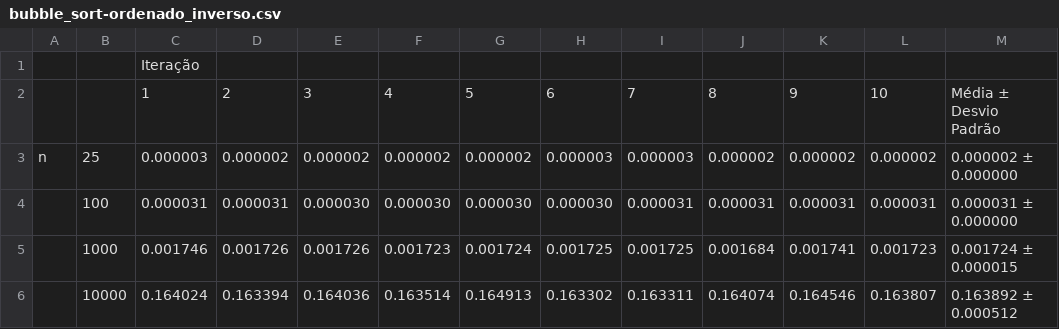
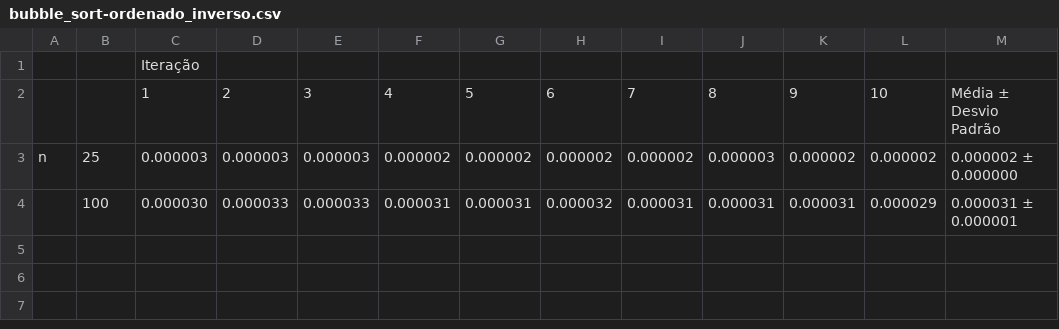
Before and after one commit to brunamagrinidacruz/criador_de_relatorios_sobre_algoritmos, a CSV file: resultados/testes/bubble_sort-ordenado_inverso.csv, drawn as a sheet.

```diff
--- a/resultados/testes/bubble_sort-ordenado_inverso.csv
+++ b/resultados/testes/bubble_sort-ordenado_inverso.csv
@@ -2,5 +2,3 @@
 ,,1,2,3,4,5,6,7,8,9,10,Média ± Desvio Padrão
-n,25,0.000003,0.000002,0.000002,0.000002,0.000002,0.000003,0.000003,0.000002,0.000002,0.000002,0.000002 ± 0.000000
-,100,0.000031,0.000031,0.000030,0.000030,0.000030,0.000030,0.000031,0.000031,0.000031,0.000031,0.000031 ± 0.000000
-,1000,0.001746,0.001726,0.001726,0.001723,0.001724,0.001725,0.001725,0.001684,0.001741,0.001723,0.001724 ± 0.000015
-,10000,0.164024,0.163394,0.164036,0.163514,0.164913,0.163302,0.163311,0.164074,0.164546,0.163807,0.163892 ± 0.000512
+n,25,0.000003,0.000003,0.000003,0.000002,0.000002,0.000002,0.000002,0.000003,0.000002,0.000002,0.000002 ± 0.000000
+,100,0.000030,0.000033,0.000033,0.000031,0.000031,0.000032,0.000031,0.000031,0.000031,0.000029,0.000031 ± 0.000001
```
Also changed, not shown: resultados/testes/bubble_sort-aleatorio.csv, resultados/testes/bubble_sort-ordenado.csv, 31 other files.
